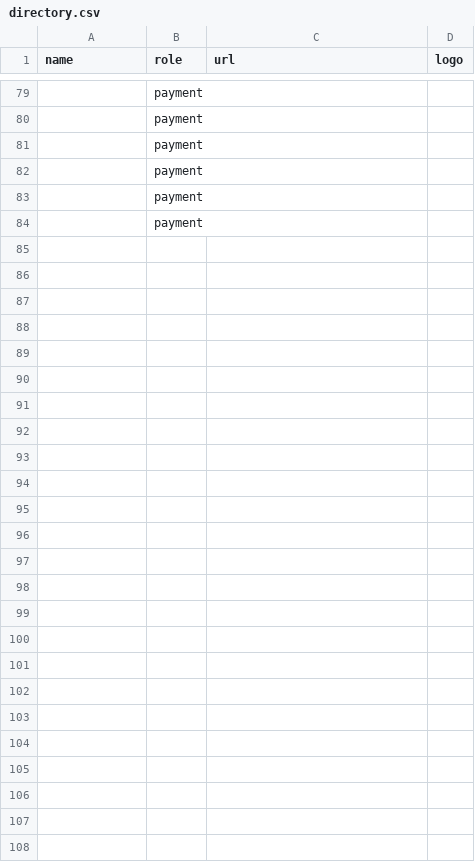
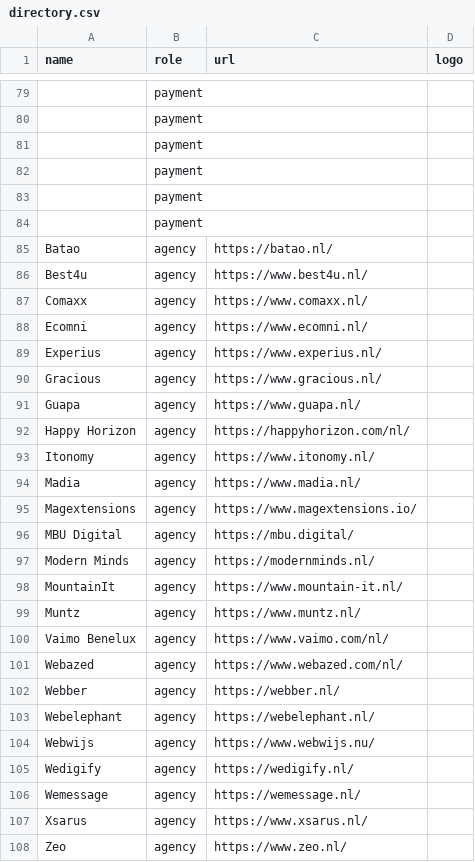
Before and after one commit to mage-os-nl/mage-os.nl, a CSV file: content/data/directory.csv, drawn as a sheet; only a part is shown, gaps mark what is left out; the diff names each change by its address in the sheet, - before the commit and + after, or states it on an @@ line.

Commit message:
Improvement: Expand directory

```diff
--- a/content/data/directory.csv
+++ b/content/data/directory.csv
+row 85: Batao | agency | https://batao.nl/
+row 86: Best4u | agency | https://www.best4u.nl/
+row 87: Comaxx | agency | https://www.comaxx.nl/
+row 88: Ecomni | agency | https://www.ecomni.nl/
+row 89: Experius | agency | https://www.experius.nl/
+row 90: Gracious | agency | https://www.gracious.nl/
+row 91: Guapa | agency | https://www.guapa.nl/
+row 92: Happy Horizon | agency | https://happyhorizon.com/nl/
+row 93: Itonomy | agency | https://www.itonomy.nl/
+row 94: Madia | agency | https://www.madia.nl/
+row 95: Magextensions | agency | https://www.magextensions.io/
+row 96: MBU Digital | agency | https://mbu.digital/
+row 97: Modern Minds | agency | https://modernminds.nl/
+row 98: MountainIt | agency | https://www.mountain-it.nl/
+row 99: Muntz | agency | https://www.muntz.nl/
+row 100: Vaimo Benelux | agency | https://www.vaimo.com/nl/
+row 101: Webazed | agency | https://www.webazed.com/nl/
+row 102: Webber | agency | https://webber.nl/
+row 103: Webelephant | agency | https://webelephant.nl/
+row 104: Webwijs | agency | https://www.webwijs.nu/
+row 105: Wedigify | agency | https://wedigify.nl/
+row 106: Wemessage | agency | https://wemessage.nl/
+row 107: Xsarus | agency | https://www.xsarus.nl/
+row 108: Zeo | agency | https://www.zeo.nl/
```
